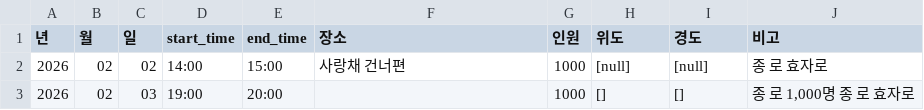
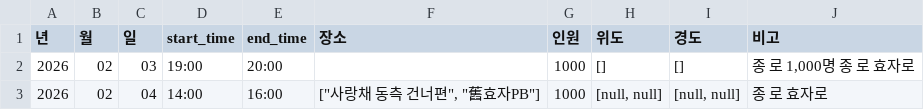
Before and after one commit to MinhaKim02/protest-crawling-database, a CSV file: data/집회정보_통합_종로.csv, drawn as a sheet.

```diff
--- a/data/집회정보_통합_종로.csv
+++ b/data/집회정보_통합_종로.csv
@@ -1,3 +1,3 @@
 년,월,일,start_time,end_time,장소,인원,위도,경도,비고
-2026,02,02,14:00,15:00,사랑채 건너편,1000,[null],[null],종 로 효자로
 2026,02,03,19:00,20:00,,1000,[],[],"종 로 1,000명 종 로 효자로"
+2026,02,04,14:00,16:00,"[""사랑채 동측 건너편"", ""舊효자PB""]",1000,"[null, null]","[null, null]",종 로 효자로
```
Also changed, not shown: data/집회정보_통합.csv.
